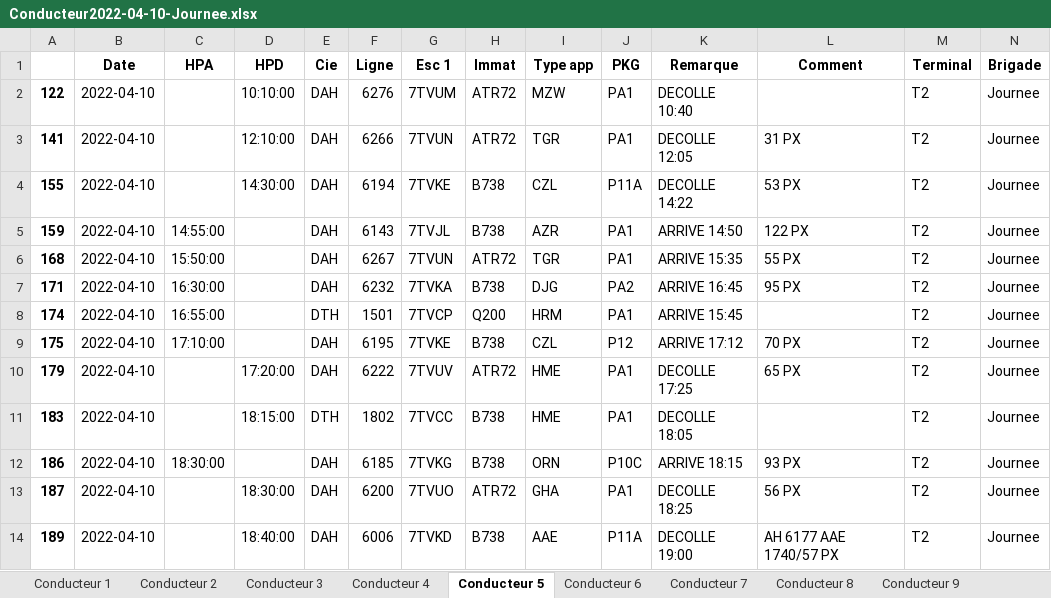
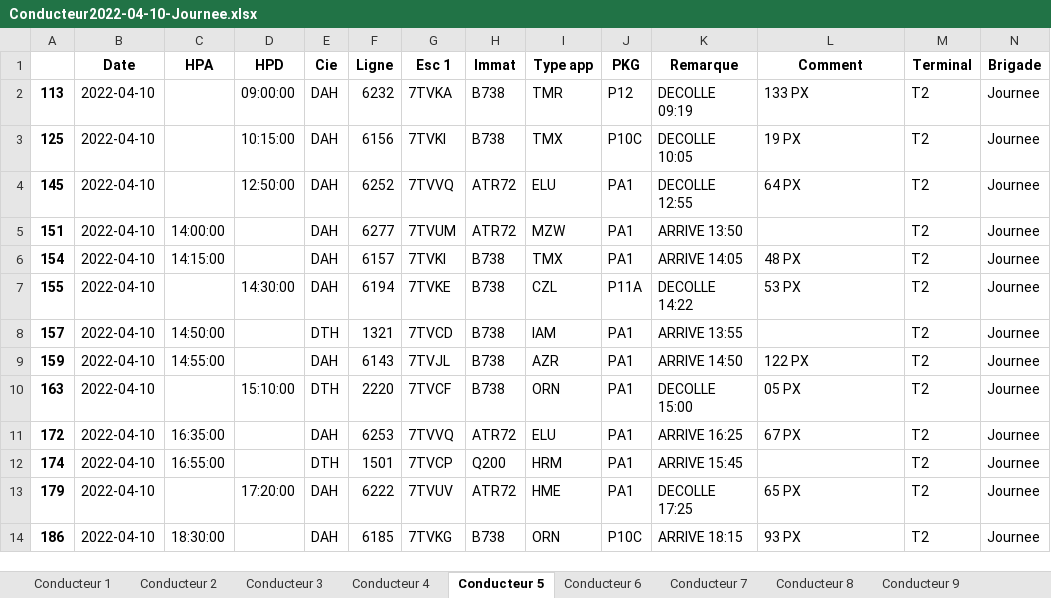
Before and after one commit to AM-2R/PFE, an Excel workbook: Conducteur2022-04-10-Journee.xlsx, sheet Conducteur 5, drawn as a sheet; values as stored, in another font and other column widths than the file's, no borders; removed rows and columns are numbered as before the commit, all else as after; the diff names each change by its address in the sheet, - before the commit and + after, or states it on an @@ line.

```diff
--- a/Conducteur2022-04-10-Journee.xlsx (sheet Conducteur 5)
+++ b/Conducteur2022-04-10-Journee.xlsx (sheet Conducteur 5)
+row 2: 113 | 2022-04-10 |  | 09:00:00 | DAH | 6232 | 7TVKA | B738 | TMR | P12 | DECOLLE 09:19 | 133 PX | T2 | Journee
+row 3: 125 | 2022-04-10 |  | 10:15:00 | DAH | 6156 | 7TVKI | B738 | TMX | P10C | DECOLLE 10:05 | 19 PX | T2 | Journee
+row 4: 145 | 2022-04-10 |  | 12:50:00 | DAH | 6252 | 7TVVQ | ATR72 | ELU | PA1 | DECOLLE 12:55 | 64 PX | T2 | Journee
-A5: 122
+A5: 151
-C5 (HPA): (empty)
+C5 (HPA): 14:00:00
-D5 (HPD): 10:10:00
+D5 (HPD): (empty)
-F5 (Ligne): 6276
+F5 (Ligne): 6277
-K5 (Remarque): DECOLLE 10:40
+K5 (Remarque): ARRIVE 13:50
-row 3: 141 | 2022-04-10 |  | 12:10:00 | DAH | 6266 | 7TVUN | ATR72 | TGR | PA1 | DECOLLE 12:05 | 31 PX | T2 | Journee
+row 6: 154 | 2022-04-10 | 14:15:00 |  | DAH | 6157 | 7TVKI | B738 | TMX | PA1 | ARRIVE 14:05 | 48 PX | T2 | Journee
+row 8: 157 | 2022-04-10 | 14:50:00 |  | DTH | 1321 | 7TVCD | B738 | IAM | PA1 | ARRIVE 13:55 |  | T2 | Journee
+row 10: 163 | 2022-04-10 |  | 15:10:00 | DTH | 2220 | 7TVCF | B738 | ORN | PA1 | DECOLLE 15:00 | 05 PX | T2 | Journee
-A11: 168
+A11: 172
-C11 (HPA): 15:50:00
+C11 (HPA): 16:35:00
-F11 (Ligne): 6267
+F11 (Ligne): 6253
-G11 (Esc 1): 7TVUN
+G11 (Esc 1): 7TVVQ
-I11 (Type app): TGR
+I11 (Type app): ELU
-K11 (Remarque): ARRIVE 15:35
+K11 (Remarque): ARRIVE 16:25
-L11 (Comment): 55 PX
+L11 (Comment): 67 PX
-row 7: 171 | 2022-04-10 | 16:30:00 |  | DAH | 6232 | 7TVKA | B738 | DJG | PA2 | ARRIVE 16:45 | 95 PX | T2 | Journee
-row 9: 175 | 2022-04-10 | 17:10:00 |  | DAH | 6195 | 7TVKE | B738 | CZL | P12 | ARRIVE 17:12 | 70 PX | T2 | Journee
-row 11: 183 | 2022-04-10 |  | 18:15:00 | DTH | 1802 | 7TVCC | B738 | HME | PA1 | DECOLLE 18:05 |  | T2 | Journee
-row 13: 187 | 2022-04-10 |  | 18:30:00 | DAH | 6200 | 7TVUO | ATR72 | GHA | PA1 | DECOLLE 18:25 | 56 PX | T2 | Journee
-row 14: 189 | 2022-04-10 |  | 18:40:00 | DAH | 6006 | 7TVKD | B738 | AAE | P11A | DECOLLE 19:00 | AH 6177 AAE 1740/57 PX | T2 | Journee
```
Also changed, not shown: sheet Conducteur 10, sheet Conducteur 4, sheet Conducteur 6, sheet Conducteur 9, sheet Conducteur 1, sheet Conducteur 2, 3 more sheets, Conducteur2022-04-09-Journee.xlsx, 4 other files.
